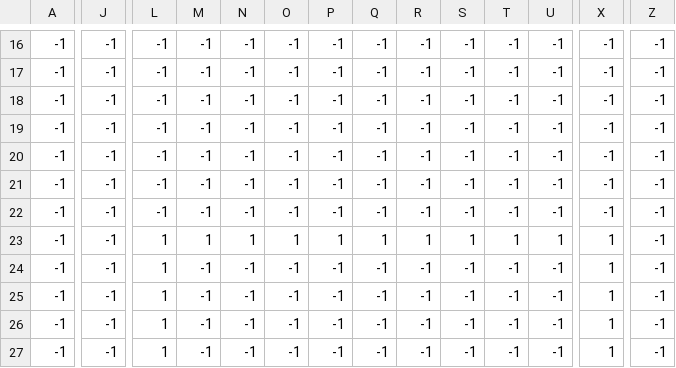
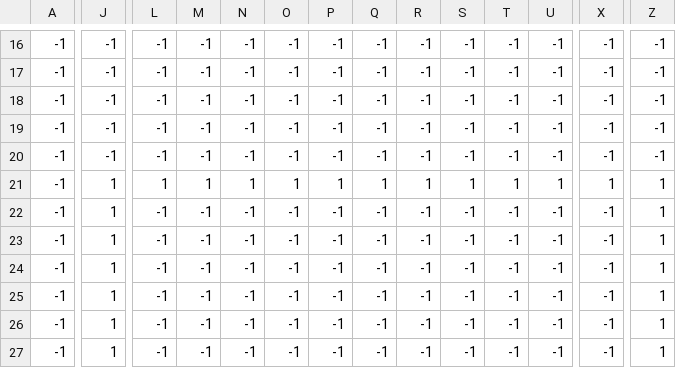
Before and after one commit to TaylorWhite21/linked_list_to_the_past, a CSV file: map/custom_map/level_1_boundary.csv, drawn as a sheet; only a part is shown, gaps mark what is left out; the diff covers the shown part only; the diff names each change by its address in the sheet, - before the commit and + after, or states it on an @@ line.

```diff
--- a/map/custom_map/level_1_boundary.csv
+++ b/map/custom_map/level_1_boundary.csv
-J21:J27: -1
+J21:J27: 1
-L21: -1
+L21: 1
-M21: -1
+M21: 1
-N21: -1
+N21: 1
-O21: -1
+O21: 1
-P21: -1
+P21: 1
-Q21: -1
+Q21: 1
-R21: -1
+R21: 1
-S21: -1
+S21: 1
-T21: -1
+T21: 1
-U21: -1
+U21: 1
-X21: -1
+X21: 1
-Z21:Z27: -1
+Z21:Z27: 1
-L23:L27: 1
+L23:L27: -1
-M23: 1
+M23: -1
-N23: 1
+N23: -1
-O23: 1
+O23: -1
-P23: 1
+P23: -1
-Q23: 1
+Q23: -1
-R23: 1
+R23: -1
-S23: 1
+S23: -1
-T23: 1
+T23: -1
-U23: 1
+U23: -1
-X23:X27: 1
+X23:X27: -1
```
Also changed, not shown: 25 edited cells elsewhere in this file, map/custom_map/level_1_floor.csv, map/custom_map/level_1_grass.csv, 3 other files.
